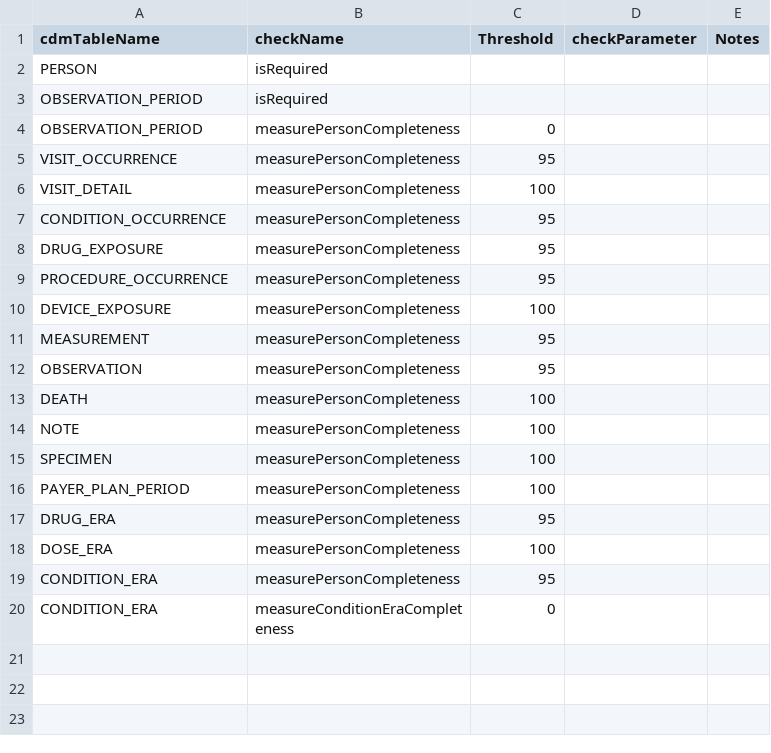
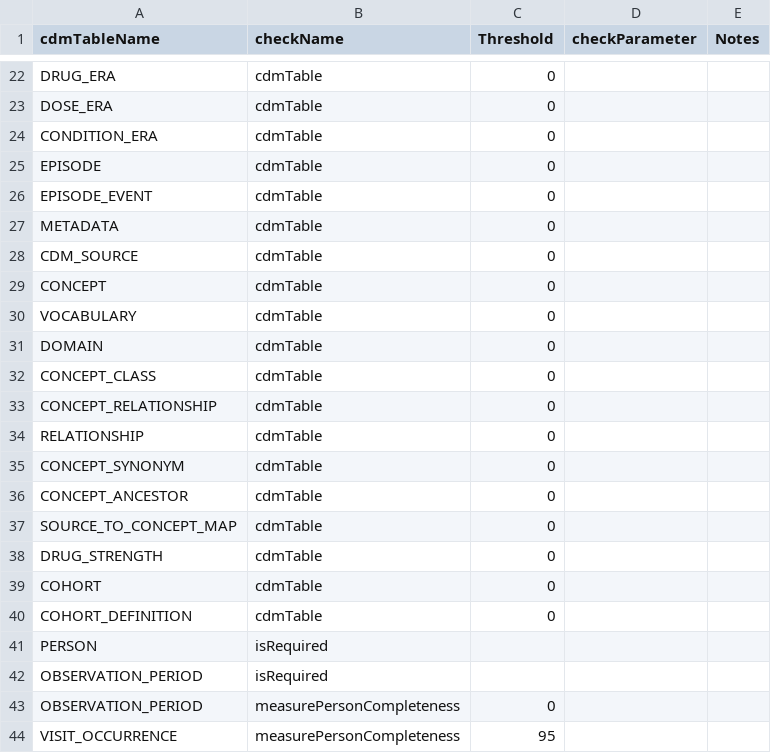
Before and after one commit to OHDSI/DataQualityDashboard, a CSV file: extras/thresholdsLongFormat/long_OMOP_CDMv5.4_Table_Level.csv, drawn as a sheet; only a part is shown, gaps mark what is left out; the shorter side is filled out with more unchanged rows; the diff covers the shown part only; the diff names each change by its address in the sheet, - before the commit and + after, or states it on an @@ line.

```diff
--- a/extras/thresholdsLongFormat/long_OMOP_CDMv5.4_Table_Level.csv
+++ b/extras/thresholdsLongFormat/long_OMOP_CDMv5.4_Table_Level.csv
+row 22: DRUG_ERA | cdmTable | 0
+row 23: DOSE_ERA | cdmTable | 0
+row 24: CONDITION_ERA | cdmTable | 0
+row 25: EPISODE | cdmTable | 0
+row 26: EPISODE_EVENT | cdmTable | 0
+row 27: METADATA | cdmTable | 0
+row 28: CDM_SOURCE | cdmTable | 0
+row 29: CONCEPT | cdmTable | 0
+row 30: VOCABULARY | cdmTable | 0
+row 31: DOMAIN | cdmTable | 0
+row 32: CONCEPT_CLASS | cdmTable | 0
+row 33: CONCEPT_RELATIONSHIP | cdmTable | 0
+row 34: RELATIONSHIP | cdmTable | 0
+row 35: CONCEPT_SYNONYM | cdmTable | 0
+row 36: CONCEPT_ANCESTOR | cdmTable | 0
+row 37: SOURCE_TO_CONCEPT_MAP | cdmTable | 0
+row 38: DRUG_STRENGTH | cdmTable | 0
+row 39: COHORT | cdmTable | 0
+row 40: COHORT_DEFINITION | cdmTable | 0
```
Also changed, not shown: 21 added rows elsewhere in this file, 3 other files.
